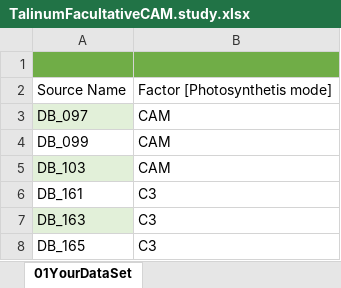
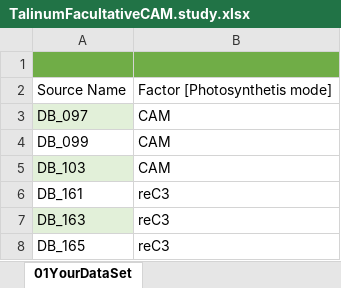
Before and after one commit to nfdi4plants/Hackathon_ARCexample_rnaseq, an Excel workbook: TalinumFacultativeCAM.study.xlsx, sheet 01YourDataSet, drawn as a sheet; values as stored, in another font and other column widths than the file's, no borders; table styles not drawn; the diff names each change by its address in the sheet, - before the commit and + after, or states it on an @@ line.

```diff
--- a/TalinumFacultativeCAM.study.xlsx (sheet 01YourDataSet)
+++ b/TalinumFacultativeCAM.study.xlsx (sheet 01YourDataSet)
-B6:B8: C3
+B6:B8: reC3
```
Also changed, not shown: assays/Talinum_RNASeq_minimal/assay.isa.xlsx, isa.investigation.xlsx, 2 other files.
